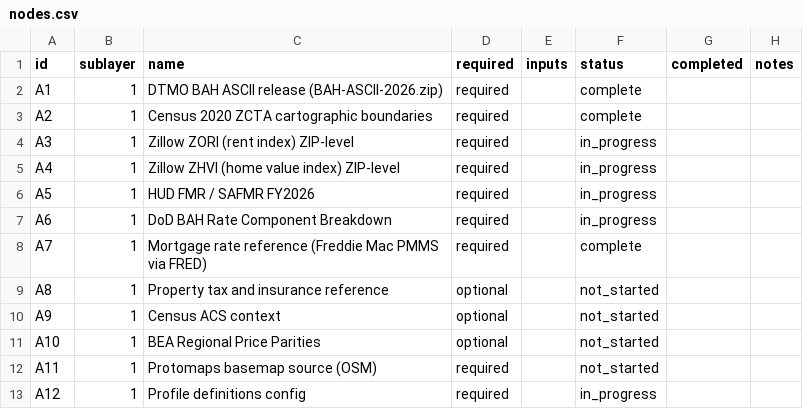
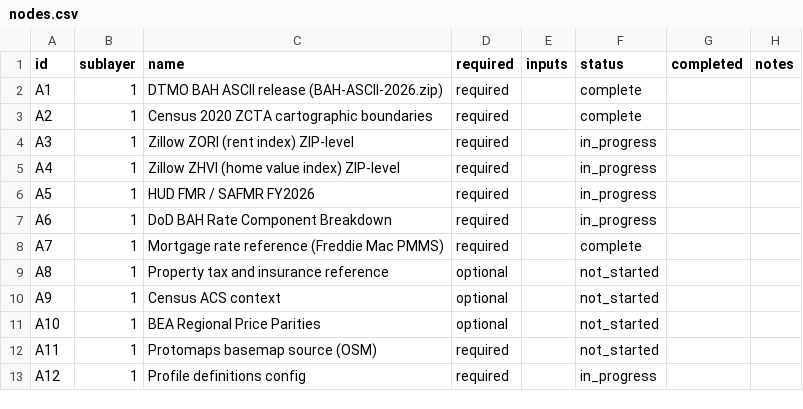
Before and after one commit to TheWendarr/bah-atlas, a CSV file: docs/wbs/nodes.csv, drawn as a sheet; only a part is shown.

```diff
--- a/docs/wbs/nodes.csv
+++ b/docs/wbs/nodes.csv
@@ -7,3 +7,3 @@ A5,1,HUD FMR / SAFMR FY2026,required,,in_progress,,
 A6,1,DoD BAH Rate Component Breakdown,required,,in_progress,,
-A7,1,Mortgage rate reference (Freddie Mac PMMS via FRED),required,,complete,,
+A7,1,Mortgage rate reference (Freddie Mac PMMS),required,,complete,,
 A8,1,Property tax and insurance reference,optional,,not_started,,
```
Also changed, not shown: 15 other files.
